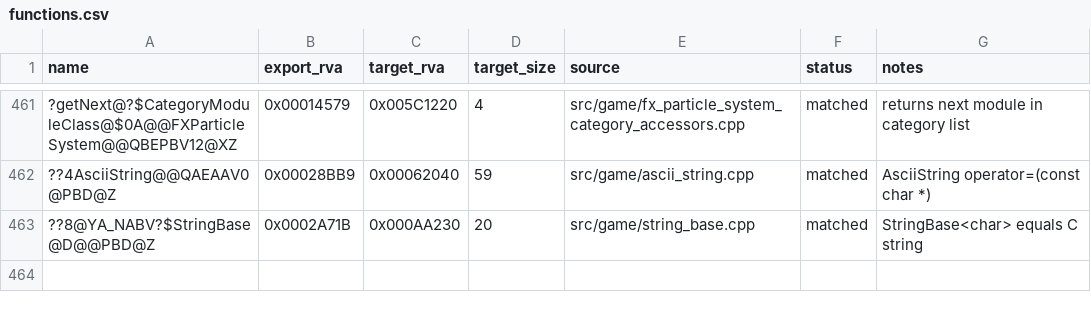
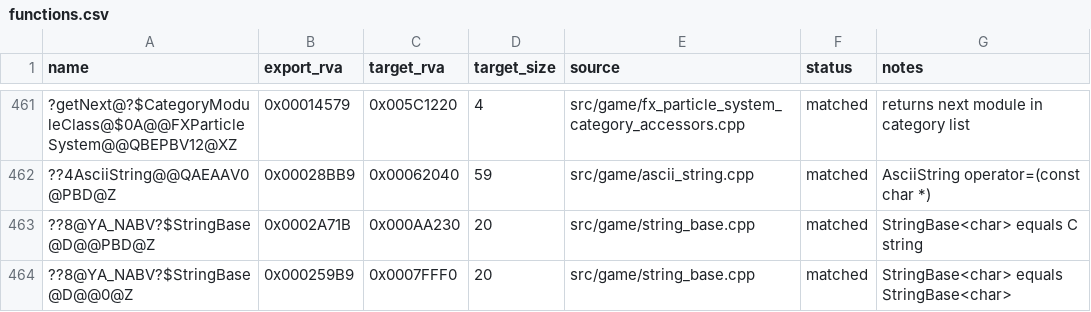
Before and after one commit to dginovker/Open-BFME, a CSV file: reverse/functions.csv, drawn as a sheet; only a part is shown, gaps mark what is left out; the diff names each change by its address in the sheet, - before the commit and + after, or states it on an @@ line.

Commit message:
Match StringBase<char> operator==(StringBase<char>)

```diff
--- a/reverse/functions.csv
+++ b/reverse/functions.csv
+row 464: ??8@YA_NABV?$StringBase@D@@0@Z | 0x000259B9 | 0x0007FFF0 | 20 | src/game/string_base.cpp | matched | StringBase<char> equals StringBase<char>
```
Also changed, not shown: 1 other file.
